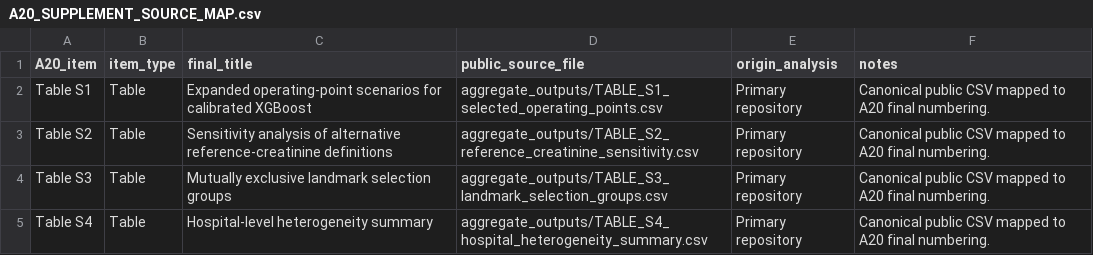
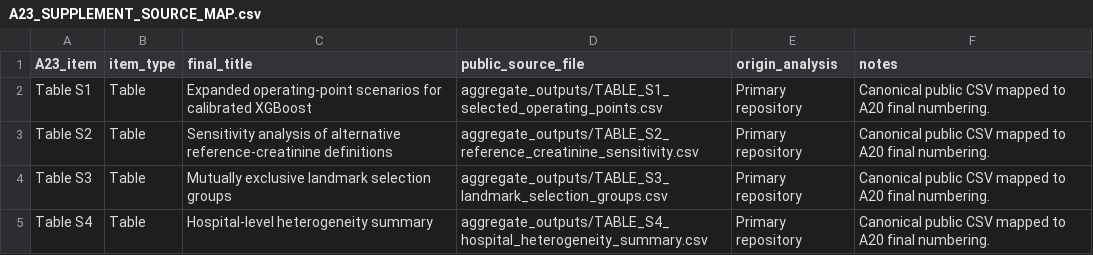
Before and after one commit to originalprojects-code/aki-progression-hospital-iec, a CSV file: docs/A23_SUPPLEMENT_SOURCE_MAP.csv (was docs/A20_SUPPLEMENT_SOURCE_MAP.csv), drawn as a sheet; only a part is shown.

```diff
--- a/docs/A20_SUPPLEMENT_SOURCE_MAP.csv
+++ b/docs/A23_SUPPLEMENT_SOURCE_MAP.csv
@@ -1,2 +1,2 @@
-A20_item,item_type,final_title,public_source_file,origin_analysis,notes
+A23_item,item_type,final_title,public_source_file,origin_analysis,notes
 Table S1,Table,Expanded operating-point scenarios for calibrated XGBoost,aggregate_outputs/TABLE_S1_selected_operating_points.csv,Primary repository,Canonical public CSV mapped to A20 final numbering.
```
Also changed, not shown: release/PUBLIC_RELEASE_MANIFEST.csv, 12 other files.
